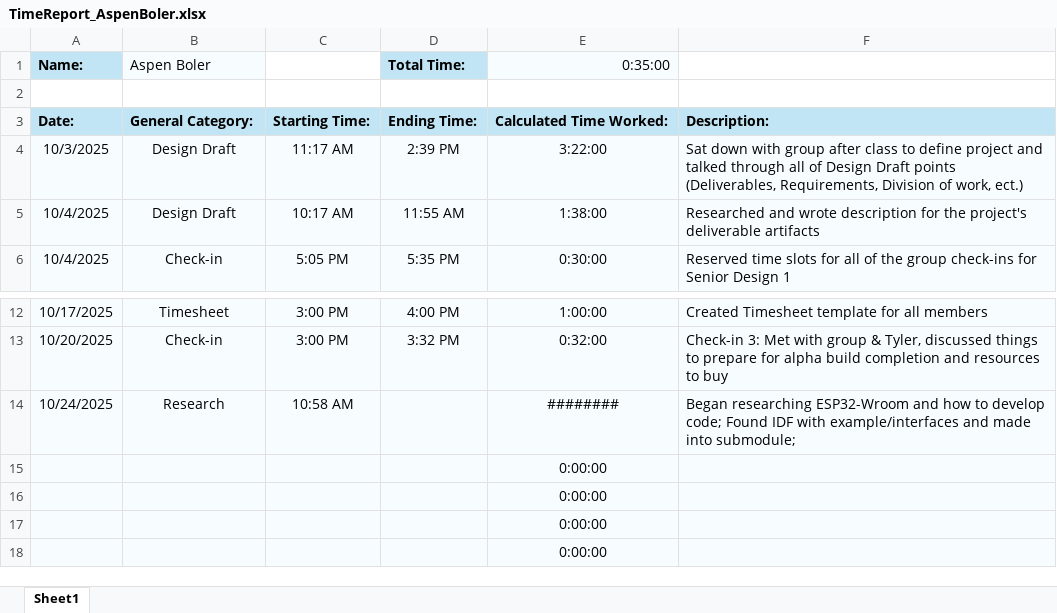
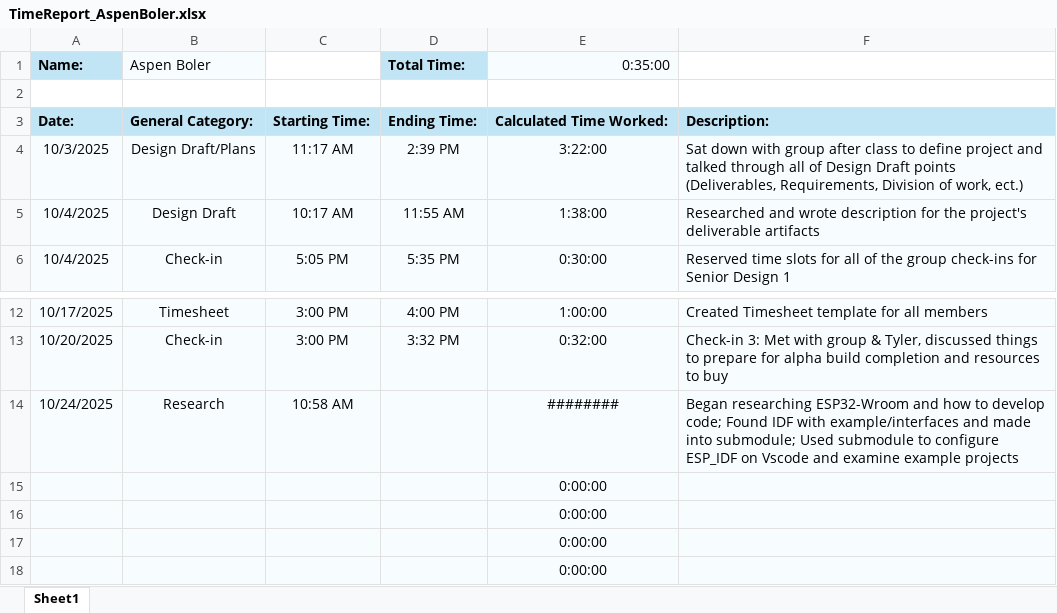
Before and after one commit to aboler/plant-partner, an Excel workbook: Documentation/Reports/TimeReport_AspenBoler.xlsx, sheet Sheet1, drawn as a sheet; only a part is shown, gaps mark what is left out; values as stored, in another font and other column widths than the file's, no borders; the diff names each change by its address in the sheet, - before the commit and + after, or states it on an @@ line.

```diff
--- a/Documentation/Reports/TimeReport_AspenBoler.xlsx (sheet Sheet1)
+++ b/Documentation/Reports/TimeReport_AspenBoler.xlsx (sheet Sheet1)
-B4 (Aspen Boler): Design Draft
+B4 (Aspen Boler): Design Draft/Plans
-F14: …into submodule;
+F14: …into submodule; Used submodule to configure ESP_IDF on Vscode and examine example projects
```
Also changed, not shown: 1 other file.
